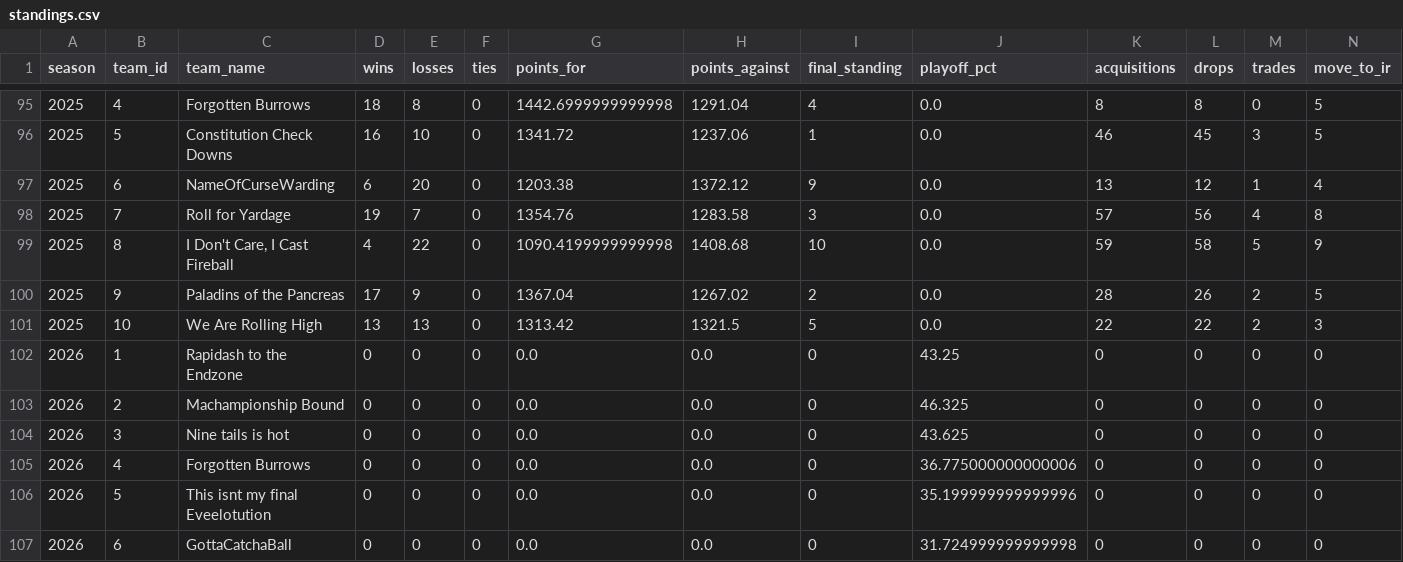
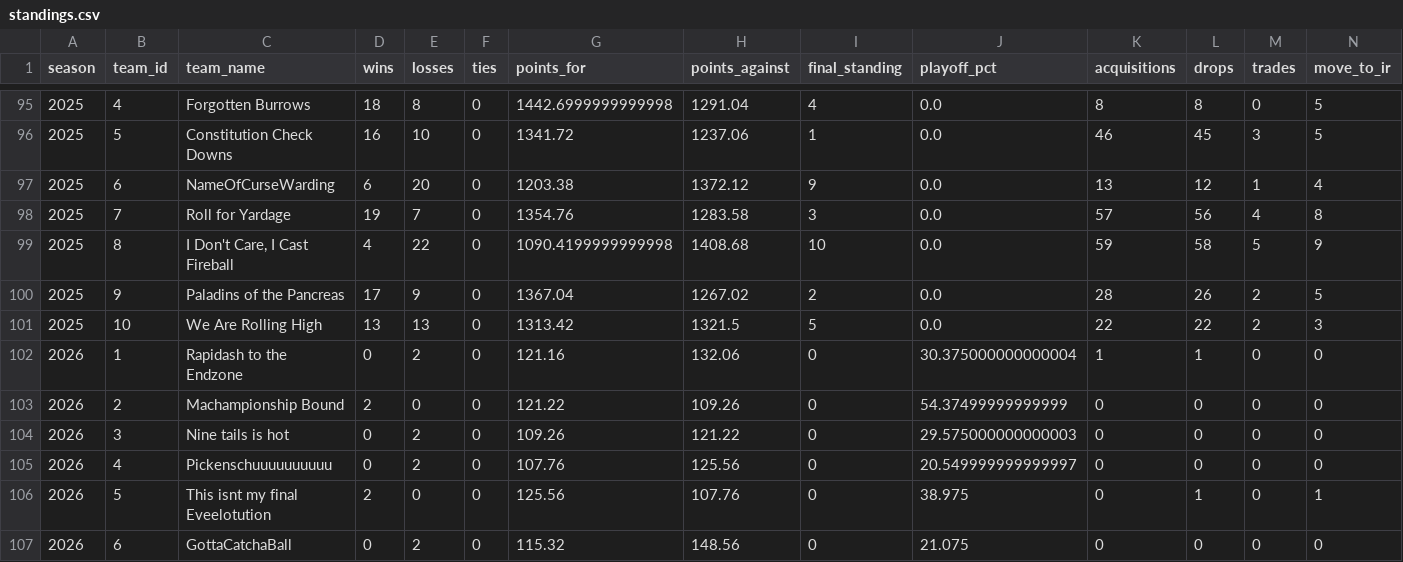
Before and after one commit to JMKniss/we-are-how-u-mean, a CSV file: data/archive/standings.csv, drawn as a sheet; only a part is shown, gaps mark what is left out; the diff covers the shown part only.

```diff
--- a/data/archive/standings.csv
+++ b/data/archive/standings.csv
@@ -101,7 +101,7 @@ season,team_id,team_name,wins,losses,ties,points_for,points_against,final_standi
 2025,10,We Are Rolling High,13,13,0,1313.42,1321.5,5,0.0,22,22,2,3
-2026,1,Rapidash to the Endzone,0,0,0,0.0,0.0,0,43.25,0,0,0,0
-2026,2,Machampionship Bound,0,0,0,0.0,0.0,0,46.325,0,0,0,0
-2026,3,Nine tails is hot,0,0,0,0.0,0.0,0,43.625,0,0,0,0
-2026,4,Forgotten Burrows,0,0,0,0.0,0.0,0,36.775000000000006,0,0,0,0
-2026,5,This isnt my final Eveelotution,0,0,0,0.0,0.0,0,35.199999999999996,0,0,0,0
-2026,6,GottaCatchaBall,0,0,0,0.0,0.0,0,31.724999999999998,0,0,0,0
+2026,1,Rapidash to the Endzone,0,2,0,121.16,132.06,0,30.375000000000004,1,1,0,0
+2026,2,Machampionship Bound,2,0,0,121.22,109.26,0,54.37499999999999,0,0,0,0
+2026,3,Nine tails is hot,0,2,0,109.26,121.22,0,29.575000000000003,0,0,0,0
+2026,4,Pickenschuuuuuuuuuu,0,2,0,107.76,125.56,0,20.549999999999997,0,0,0,0
+2026,5,This isnt my final Eveelotution,2,0,0,125.56,107.76,0,38.975,0,1,0,1
+2026,6,GottaCatchaBall,0,2,0,115.32,148.56,0,21.075,0,0,0,0
```
Also changed, not shown: 21 edited cells elsewhere in this file, data/archive/matchups.csv, data/archive/upcoming.csv, 3 other files.
